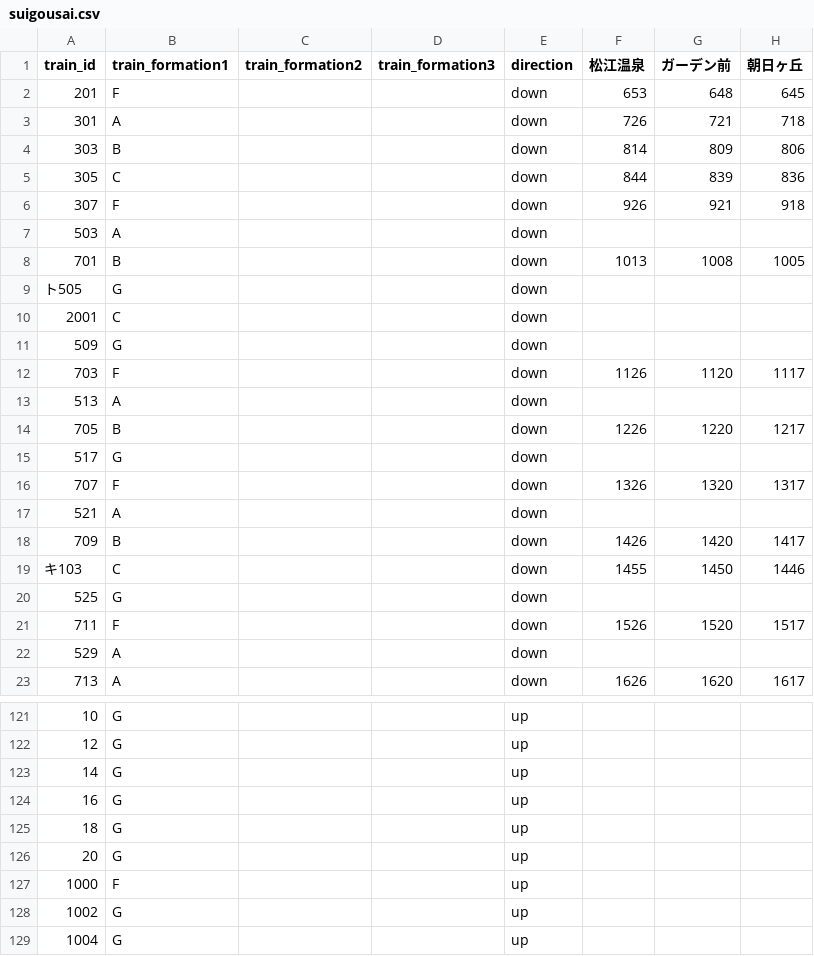
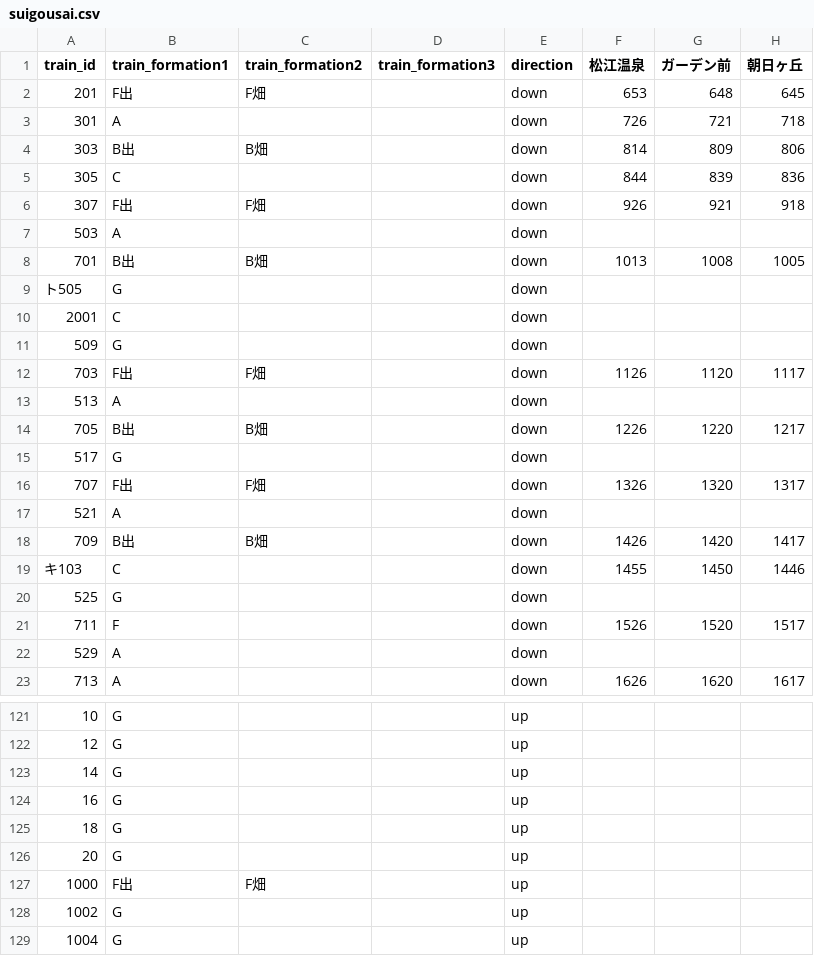
Before and after one commit to kawaharu7478-prog/ichibata_timeteble, a CSV file: suigousai.csv, drawn as a sheet; only a part is shown, gaps mark what is left out; the diff covers the shown part only; the diff names each change by its address in the sheet, - before the commit and + after, or states it on an @@ line.

```diff
--- a/suigousai.csv
+++ b/suigousai.csv
-B2 (train_formation1): F
+B2 (train_formation1): F出
-C2 (train_formation2): (empty)
+C2 (train_formation2): F畑
-B4 (train_formation1): B
+B4 (train_formation1): B出
-C4 (train_formation2): (empty)
+C4 (train_formation2): B畑
-B6 (train_formation1): F
+B6 (train_formation1): F出
-C6 (train_formation2): (empty)
+C6 (train_formation2): F畑
-B8 (train_formation1): B
+B8 (train_formation1): B出
-C8 (train_formation2): (empty)
+C8 (train_formation2): B畑
-B12 (train_formation1): F
+B12 (train_formation1): F出
-C12 (train_formation2): (empty)
+C12 (train_formation2): F畑
-B14 (train_formation1): B
+B14 (train_formation1): B出
-C14 (train_formation2): (empty)
+C14 (train_formation2): B畑
-B16 (train_formation1): F
+B16 (train_formation1): F出
-C16 (train_formation2): (empty)
+C16 (train_formation2): F畑
-B18 (train_formation1): B
+B18 (train_formation1): B出
-C18 (train_formation2): (empty)
+C18 (train_formation2): B畑
-B127 (train_formation1): F
+B127 (train_formation1): F出
-C127 (train_formation2): (empty)
+C127 (train_formation2): F畑
```
Also changed, not shown: 66 edited cells elsewhere in this file.
